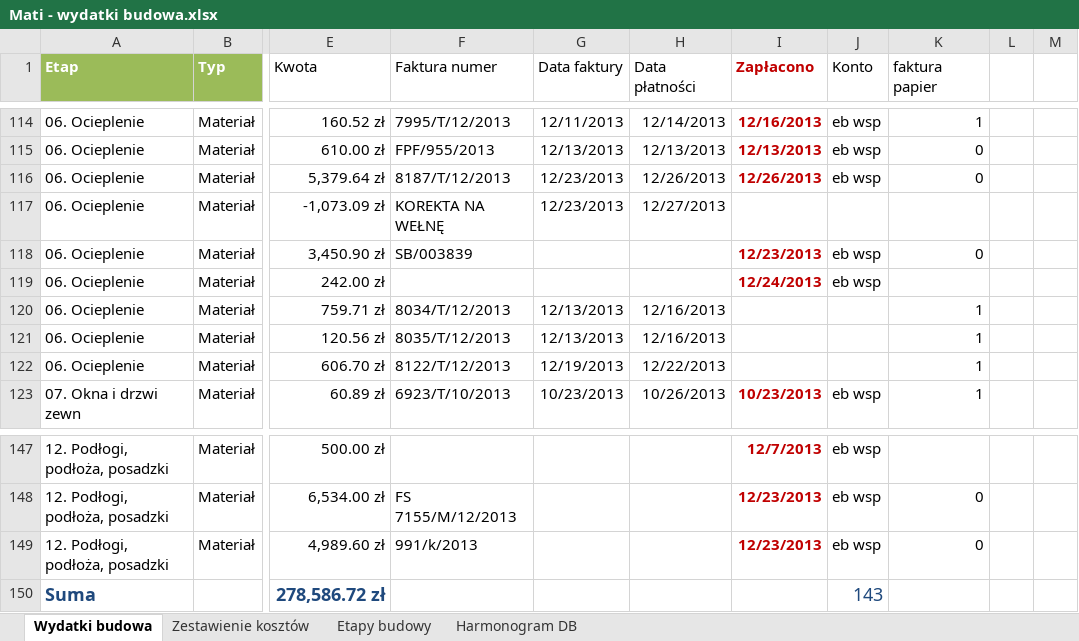
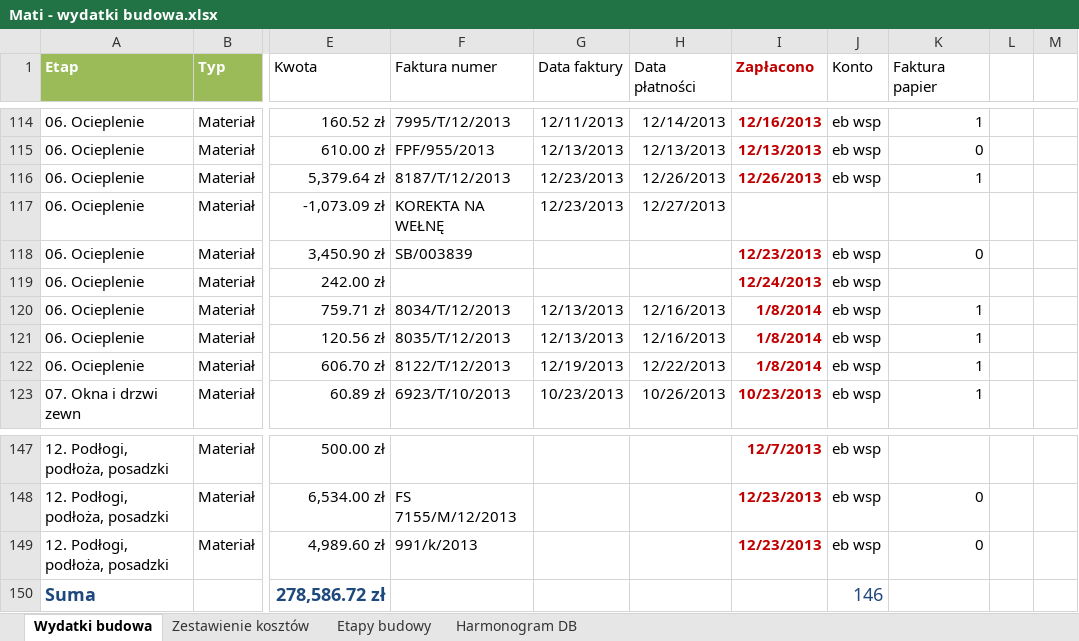
Before and after one commit to bajo2000/mati-sloncowati, an Excel workbook: plan/Mati - wydatki budowa.xlsx, sheet Wydatki budowa, drawn as a sheet; only a part is shown, gaps mark what is left out; values as stored, in another font and other column widths than the file's, no borders; table styles not drawn; the diff names each change by its address in the sheet, - before the commit and + after, or states it on an @@ line.

Commit message:
faktury manex

```diff
--- a/plan/Mati - wydatki budowa.xlsx (sheet Wydatki budowa)
+++ b/plan/Mati - wydatki budowa.xlsx (sheet Wydatki budowa)
-K1: faktura papier
+K1: Faktura papier
-K116 (Faktura papier): 0
+K116 (Faktura papier): 1
-I120:I122 (Zapłacono): (empty)
+I120:I122 (Zapłacono): 1/8/2014
-J120:J122 (Konto): (empty)
+J120:J122 (Konto): eb wsp
-J150 (Konto): 143
+J150 (Konto): 146
```
Also changed, not shown: charts or pictures.
